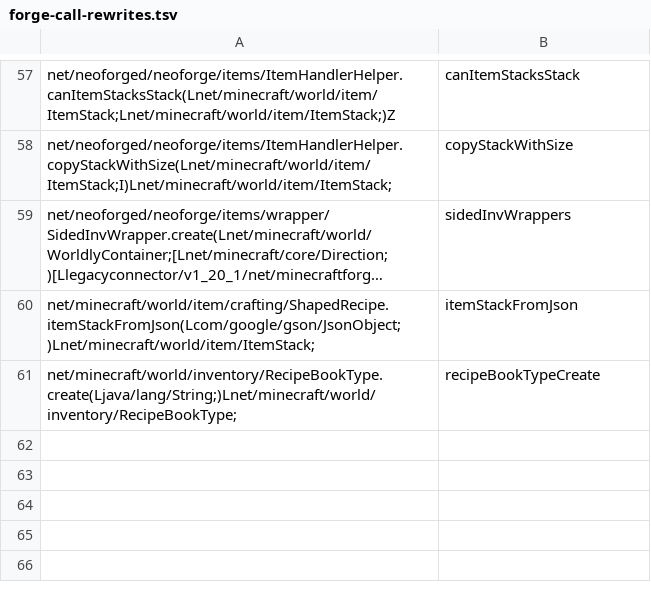
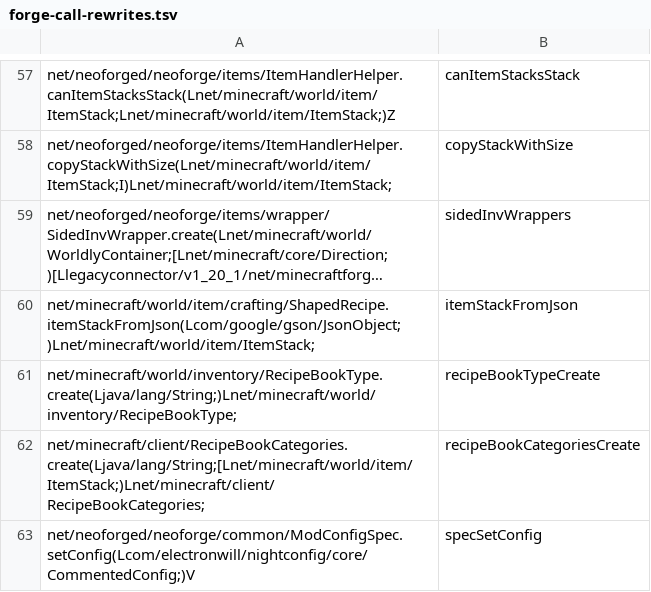
Before and after one commit to kylepitcock/Legacy-Connector, a TSV file: loader/src/main/resources/legacyconnector/forward/1.20.1/forge-call-rewrites.tsv, drawn as a sheet; only a part is shown, gaps mark what is left out; long unchanged cells end in ….

```diff
--- a/loader/src/main/resources/legacyconnector/forward/1.20.1/forge-call-rewrites.tsv
+++ b/loader/src/main/resources/legacyconnector/forward/1.20.1/forge-call-rewrites.tsv
@@ -61 +61,3 @@ net/minecraft/world/item/crafting/ShapedRecipe.itemStackFromJson(Lcom/google/gso
 net/minecraft/world/inventory/RecipeBookType.create(Ljava/lang/String;)Lnet/minecraft/world/inventory/RecipeBookType;	recipeBookTypeCreate
+net/minecraft/client/RecipeBookCategories.create(Ljava/lang/String;[Lnet/minecraft/world/item/ItemStack;)Lnet/minecraft/client/RecipeBookCategories;	recipeBookCategoriesCreate
+net/neoforged/neoforge/common/ModConfigSpec.setConfig(Lcom/electronwill/nightconfig/core/CommentedConfig;)V	specSetConfig
```
Also changed, not shown: 9 other files.
